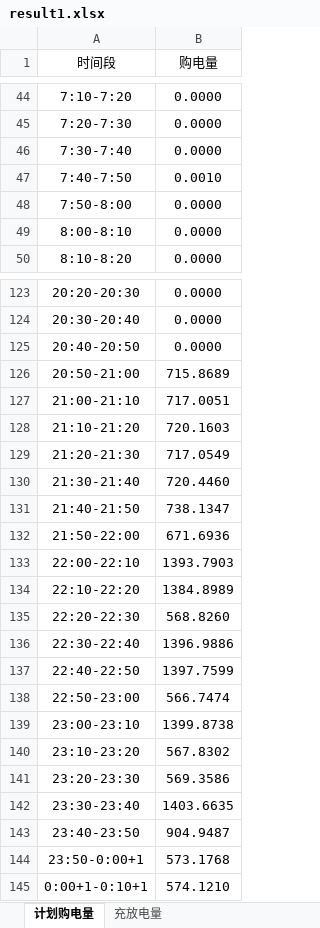
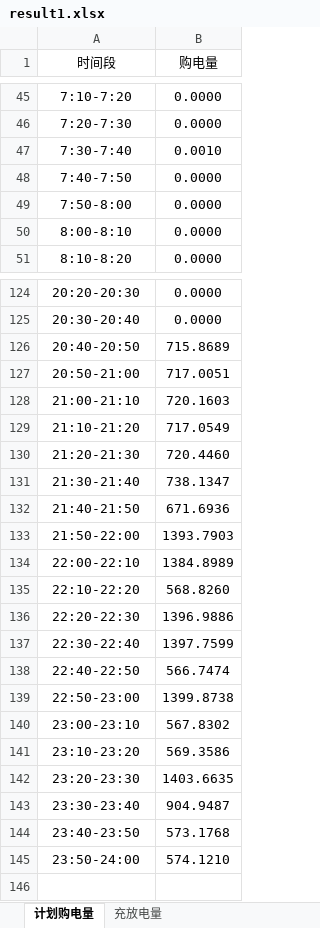
Before and after one commit to WWWwww-HHHhhh/2026_GS, an Excel workbook: All_Code/Q1/Results/Tables/result1.xlsx, sheet 计划购电量, drawn as a sheet; only a part is shown, gaps mark what is left out; values as stored, in another font and other column widths than the file's, no borders; removed rows and columns are numbered as before the commit, all else as after; the diff covers the shown part only; the diff names each change by its address in the sheet, - before the commit and + after, or states it on an @@ line.

```diff
--- a/All_Code/Q1/Results/Tables/result1.xlsx (sheet 计划购电量)
+++ b/All_Code/Q1/Results/Tables/result1.xlsx (sheet 计划购电量)
-B47 (购电量): 0.0000
+B47 (购电量): 0.0010
-B48 (购电量): 0.0010
+B48 (购电量): 0.0000
-B126 (购电量): 0.0000
+B126 (购电量): 715.8689
-B127 (购电量): 715.8689
+B127 (购电量): 717.0051
-B128 (购电量): 717.0051
+B128 (购电量): 720.1603
-B129 (购电量): 720.1603
+B129 (购电量): 717.0549
-B130 (购电量): 717.0549
+B130 (购电量): 720.4460
-B131 (购电量): 720.4460
+B131 (购电量): 738.1347
-B132 (购电量): 738.1347
+B132 (购电量): 671.6936
-B133 (购电量): 671.6936
+B133 (购电量): 1393.7903
-B134 (购电量): 1393.7903
+B134 (购电量): 1384.8989
-B135 (购电量): 1384.8989
+B135 (购电量): 568.8260
-B136 (购电量): 568.8260
+B136 (购电量): 1396.9886
-B137 (购电量): 1396.9886
+B137 (购电量): 1397.7599
-B138 (购电量): 1397.7599
+B138 (购电量): 566.7474
-B139 (购电量): 566.7474
+B139 (购电量): 1399.8738
-B140 (购电量): 1399.8738
+B140 (购电量): 567.8302
-B141 (购电量): 567.8302
+B141 (购电量): 569.3586
-B142 (购电量): 569.3586
+B142 (购电量): 1403.6635
-B143 (购电量): 1403.6635
+B143 (购电量): 904.9487
-B144 (购电量): 904.9487
+B144 (购电量): 573.1768
-row 144: 23:50-0:00+1 | 573.1768
-A145 (时间段): 0:00+1-0:10+1
+A145 (时间段): 23:50-24:00
```
Also changed, not shown: 1 added row and 69 edited cells elsewhere in this sheet, 4 other files.
